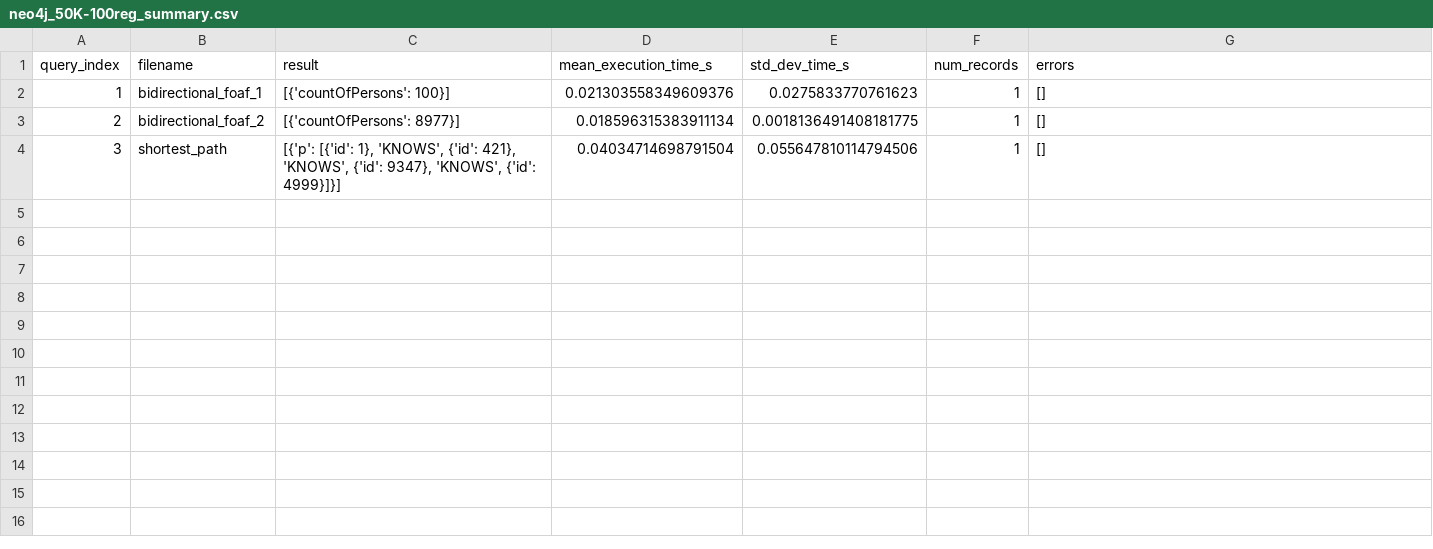
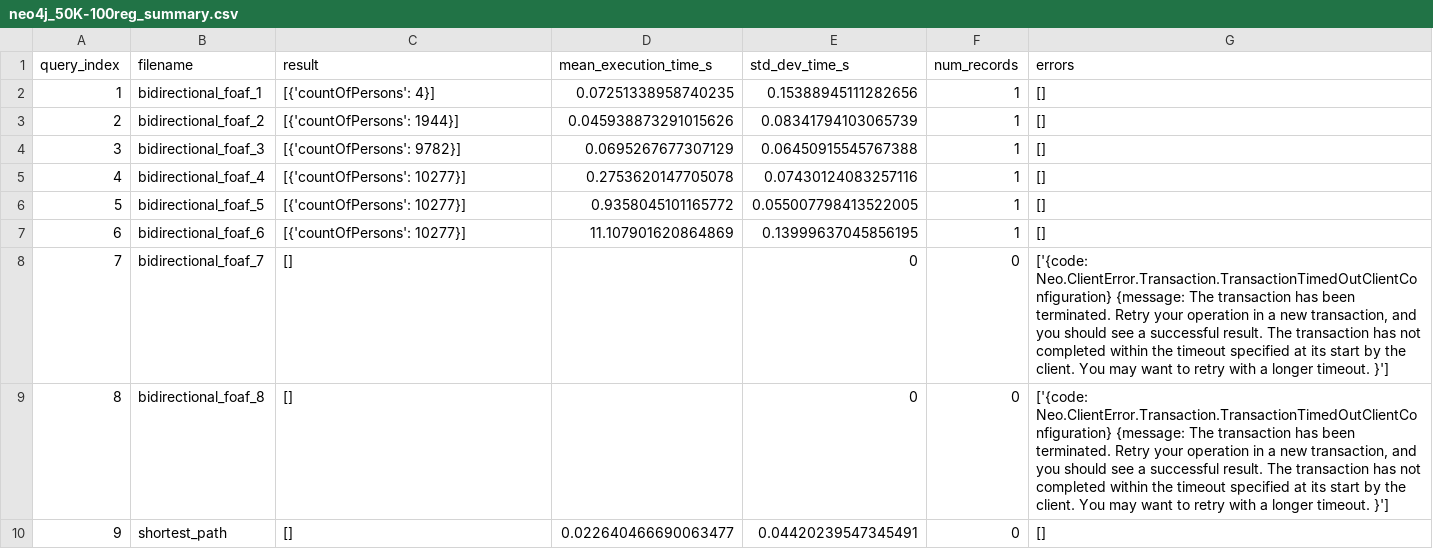
Before and after one commit to nussbaumer-dominik/bachelor_project, a CSV file: benchmark/neo4j_results/neo4j_50K-100reg_summary.csv, drawn as a sheet.

```diff
--- a/benchmark/neo4j_results/neo4j_50K-100reg_summary.csv
+++ b/benchmark/neo4j_results/neo4j_50K-100reg_summary.csv
@@ -1,4 +1,10 @@
 query_index,filename,result,mean_execution_time_s,std_dev_time_s,num_records,errors
-1,bidirectional_foaf_1,[{'countOfPersons': 100}],0.021303558349609376,0.0275833770761623,1,[]
-2,bidirectional_foaf_2,[{'countOfPersons': 8977}],0.018596315383911134,0.0018136491408181775,1,[]
-3,shortest_path,"[{'p': [{'id': 1}, 'KNOWS', {'id': 421}, 'KNOWS', {'id': 9347}, 'KNOWS', {'id': 4999}]}]",0.04034714698791504,0.055647810114794506,1,[]
+1,bidirectional_foaf_1,[{'countOfPersons': 4}],0.07251338958740235,0.15388945111282656,1,[]
+2,bidirectional_foaf_2,[{'countOfPersons': 1944}],0.045938873291015626,0.08341794103065739,1,[]
+3,bidirectional_foaf_3,[{'countOfPersons': 9782}],0.0695267677307129,0.06450915545767388,1,[]
+4,bidirectional_foaf_4,[{'countOfPersons': 10277}],0.2753620147705078,0.07430124083257116,1,[]
+5,bidirectional_foaf_5,[{'countOfPersons': 10277}],0.9358045101165772,0.055007798413522005,1,[]
+6,bidirectional_foaf_6,[{'countOfPersons': 10277}],11.107901620864869,0.13999637045856195,1,[]
+7,bidirectional_foaf_7,[],,0,0,"['{code: Neo.ClientError.Transaction.TransactionTimedOutClientConfiguration} {message: The transaction has been terminated. Retry your operation in a new transaction, and you should see a successful result. The transaction has not completed within the timeout specified at its start by the client. You may want to retry with a longer timeout. }']"
+8,bidirectional_foaf_8,[],,0,0,"['{code: Neo.ClientError.Transaction.TransactionTimedOutClientConfiguration} {message: The transaction has been terminated. Retry your operation in a new transaction, and you should see a successful result. The transaction has not completed within the timeout specified at its start by the client. You may want to retry with a longer timeout. }']"
+9,shortest_path,[],0.022640466690063477,0.04420239547345491,0,[]
```
Also changed, not shown: benchmark/neo4j_results/neo4j_100K-50reg_summary.csv, benchmark/postgres_results/postgres_50K-100reg_summary.csv, 14 other files.
